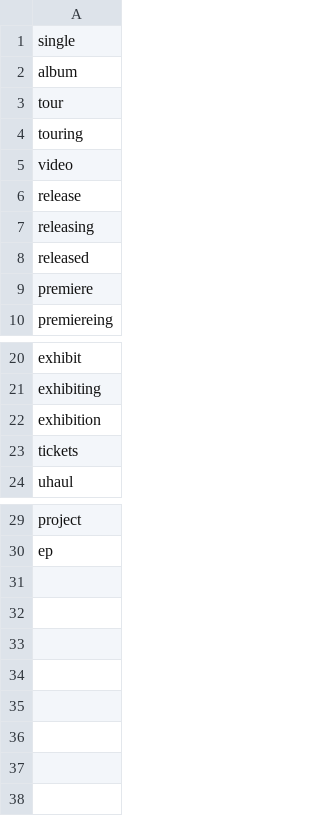
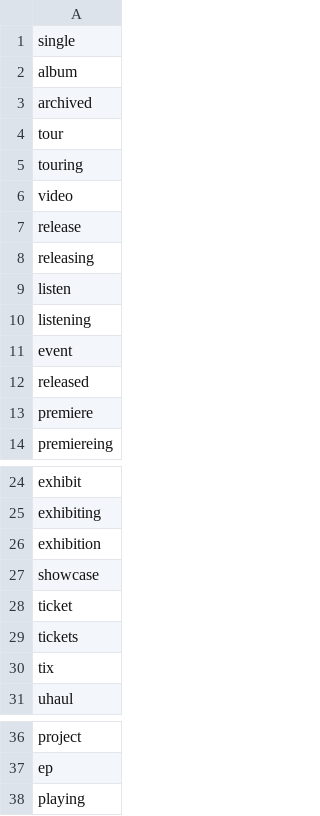
Before and after one commit to chromecountry/simplefeed, a CSV file: terms.csv, drawn as a sheet; only a part is shown, gaps mark what is left out; the diff names each change by its address in the sheet, - before the commit and + after, or states it on an @@ line.

Commit message:
Added new terms

```diff
--- a/terms.csv
+++ b/terms.csv
+row 3: archived
+row 9: listen
+row 10: listening
+row 11: event
+row 27: showcase
+row 28: ticket
+row 30: tix
+row 38: playing
```
